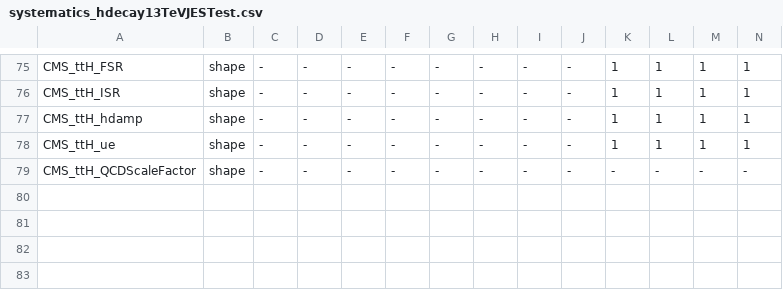
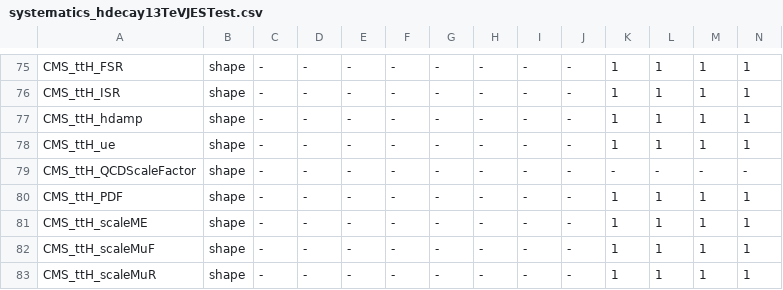
Before and after one commit to cms-ttH/ttH-Limits, a CSV file: python/systematics_hdecay13TeVJESTest.csv, drawn as a sheet; only a part is shown, gaps mark what is left out; rows hold the shown columns only; the diff names each change by its address in the sheet, - before the commit and + after, or states it on an @@ line.

Commit message:
ME/PDF scales and some optimization. I hope

```diff
--- a/python/systematics_hdecay13TeVJESTest.csv
+++ b/python/systematics_hdecay13TeVJESTest.csv
+row 80: CMS_ttH_PDF | shape | - | - | - | - | - | - | - | - | 1 | 1 | 1 | 1
+row 81: CMS_ttH_scaleME | shape | - | - | - | - | - | - | - | - | 1 | 1 | 1 | 1
+row 82: CMS_ttH_scaleMuF | shape | - | - | - | - | - | - | - | - | 1 | 1 | 1 | 1
+row 83: CMS_ttH_scaleMuR | shape | - | - | - | - | - | - | - | - | 1 | 1 | 1 | 1
```
Also changed, not shown: 1 other file.
